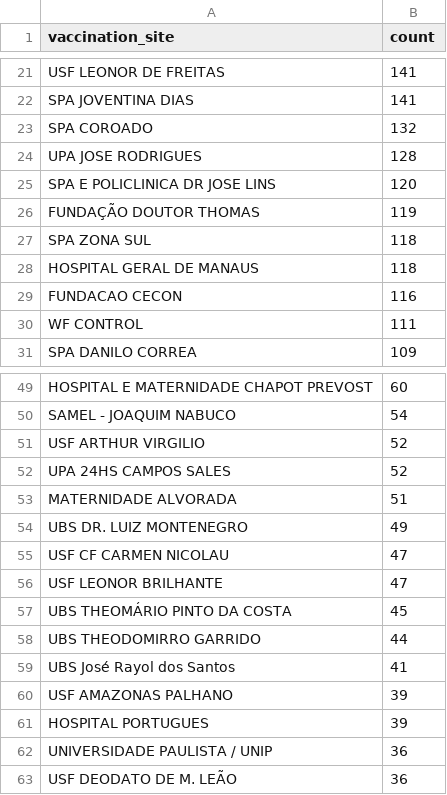
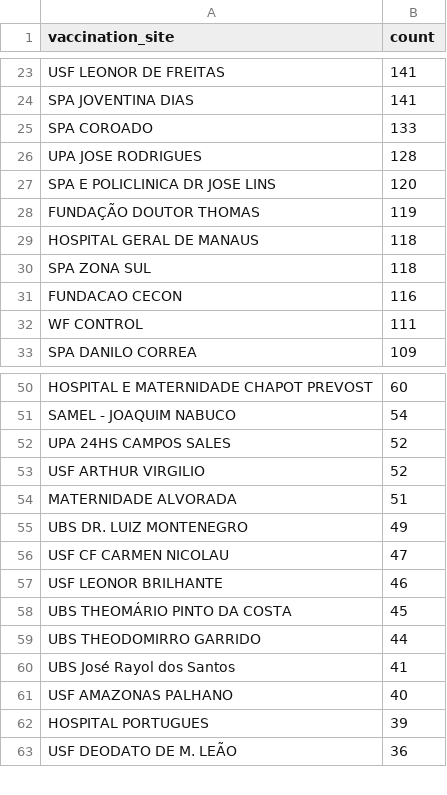
Before and after one commit to CodeForManaus/vacina-manaus-backend, a CSV file: analytics/vaccination_site_count.csv, drawn as a sheet; only a part is shown, gaps mark what is left out; the diff covers the shown part only.

```diff
--- a/analytics/vaccination_site_count.csv
+++ b/analytics/vaccination_site_count.csv
@@ -22,3 +24,3 @@ USF LEONOR DE FREITAS,141
 SPA JOVENTINA DIAS,141
-SPA COROADO,132
+SPA COROADO,133
 UPA JOSE RODRIGUES,128
@@ -26,4 +28,4 @@ SPA E POLICLINICA DR JOSE LINS,120
 FUNDAÇÃO DOUTOR THOMAS,119
+HOSPITAL GERAL DE MANAUS,118
 SPA ZONA SUL,118
-HOSPITAL GERAL DE MANAUS,118
 FUNDACAO CECON,116
@@ -50,4 +51,4 @@ HOSPITAL E MATERNIDADE CHAPOT PREVOST,60
 SAMEL - JOAQUIM NABUCO,54
+UPA 24HS CAMPOS SALES,52
 USF ARTHUR VIRGILIO,52
-UPA 24HS CAMPOS SALES,52
 MATERNIDADE ALVORADA,51
@@ -55,3 +56,3 @@ UBS DR. LUIZ MONTENEGRO,49
 USF CF CARMEN NICOLAU,47
-USF LEONOR BRILHANTE,47
+USF LEONOR BRILHANTE,46
 UBS THEOMÁRIO PINTO DA COSTA,45
@@ -59,5 +60,4 @@ UBS THEODOMIRRO GARRIDO,44
 UBS José Rayol dos Santos,41
-USF AMAZONAS PALHANO,39
+USF AMAZONAS PALHANO,40
 HOSPITAL PORTUGUES,39
-UNIVERSIDADE PAULISTA / UNIP,36
 USF DEODATO DE M. LEÃO,36
```
Also changed, not shown: 8 added rows, 7 removed rows and 4 edited cells elsewhere in this file, 17 other files.
